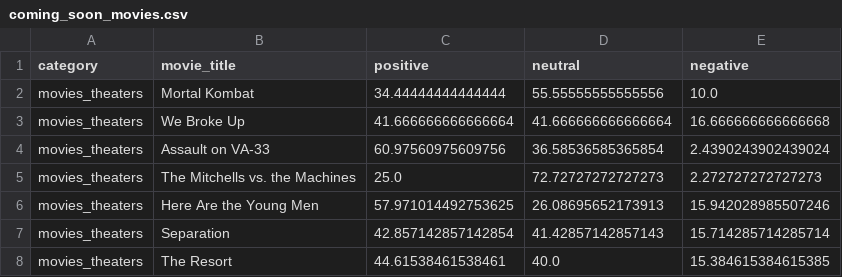
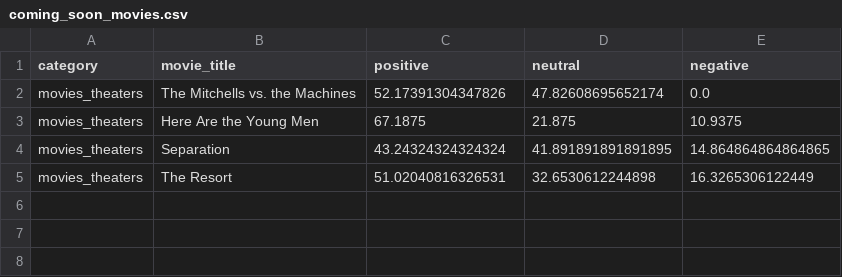
Before and after one commit to Guada-cmd/ISI_PremierTweet, a CSV file: coming_soon_movies.csv, drawn as a sheet.

```diff
--- a/coming_soon_movies.csv
+++ b/coming_soon_movies.csv
@@ -1,8 +1,5 @@
 category,movie_title,positive,neutral,negative
-movies_theaters,Mortal Kombat,34.44444444444444,55.55555555555556,10.0
-movies_theaters,We Broke Up,41.666666666666664,41.666666666666664,16.666666666666668
-movies_theaters,Assault on VA-33,60.97560975609756,36.58536585365854,2.4390243902439024
-movies_theaters,The Mitchells vs. the Machines,25.0,72.72727272727273,2.272727272727273
-movies_theaters,Here Are the Young Men,57.971014492753625,26.08695652173913,15.942028985507246
-movies_theaters,Separation,42.857142857142854,41.42857142857143,15.714285714285714
-movies_theaters,The Resort,44.61538461538461,40.0,15.384615384615385
+movies_theaters,The Mitchells vs. the Machines,52.17391304347826,47.82608695652174,0.0
+movies_theaters,Here Are the Young Men,67.1875,21.875,10.9375
+movies_theaters,Separation,43.24324324324324,41.891891891891895,14.864864864864865
+movies_theaters,The Resort,51.02040816326531,32.6530612244898,16.3265306122449
```
Also changed, not shown: success_movies.csv, top_movies.csv, 2 other files.
